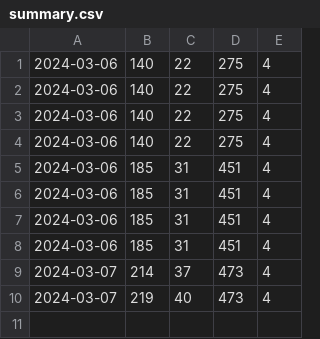
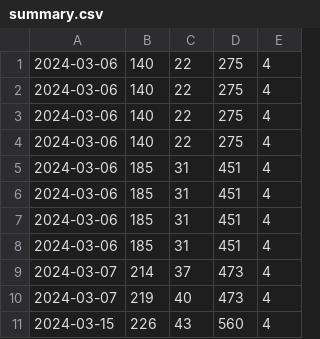
Before and after one commit to hitalukder/traffic-export, a CSV file: traffic/summary.csv, drawn as a sheet; the diff names each change by its address in the sheet, - before the commit and + after, or states it on an @@ line.

```diff
--- a/traffic/summary.csv
+++ b/traffic/summary.csv
+row 11: 2024-03-15 | 226 | 43 | 560 | 4
```
Also changed, not shown: 4 other files.
